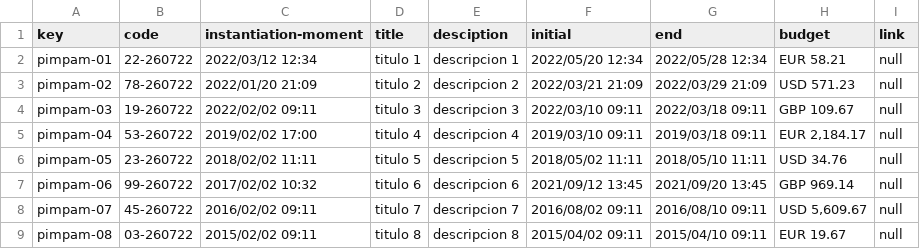
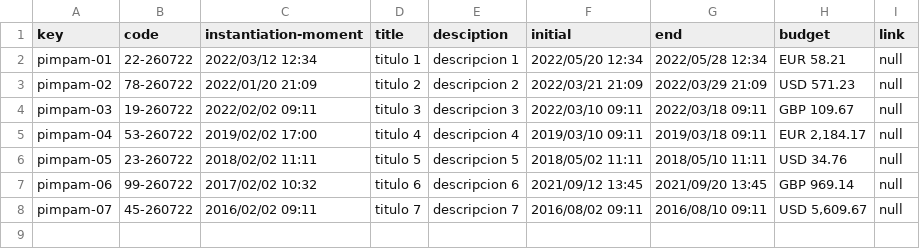
Before and after one commit to rubsuadav/Acme-Recipes-22.8, a CSV file: src/main/webapp/WEB-INF/resources/sample-data/pimpam.csv, drawn as a sheet.

```diff
--- a/src/main/webapp/WEB-INF/resources/sample-data/pimpam.csv
+++ b/src/main/webapp/WEB-INF/resources/sample-data/pimpam.csv
@@ -8,2 +8 @@ pimpam-06,99-260722,2017/02/02 10:32,titulo 6,descripcion 6,2021/09/12 13:45,202
 pimpam-07,45-260722,2016/02/02 09:11,titulo 7,descripcion 7,2016/08/02 09:11,2016/08/10 09:11,"USD 5,609.67",null
-pimpam-08,03-260722,2015/02/02 09:11,titulo 8,descripcion 8,2015/04/02 09:11,2015/04/10 09:11,EUR 19.67,null
```
Also changed, not shown: src/main/webapp/WEB-INF/resources/sample-data/item.csv, 3 other files.
